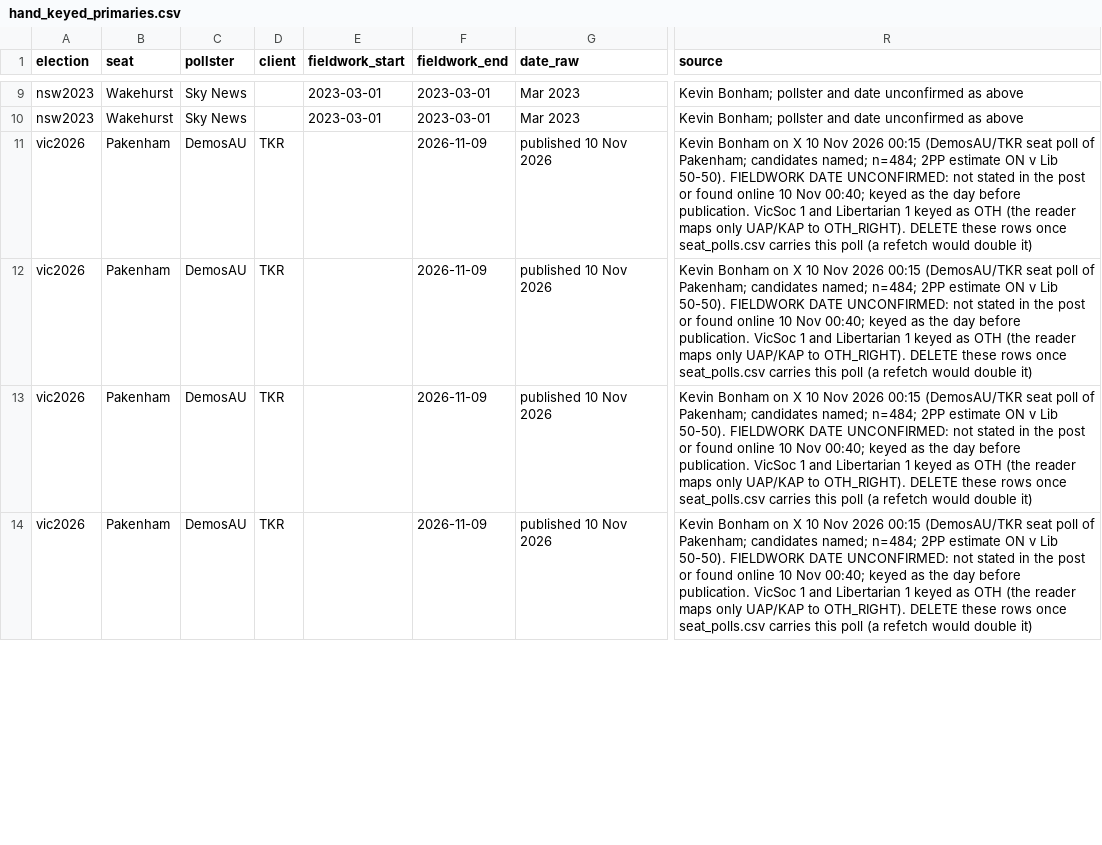
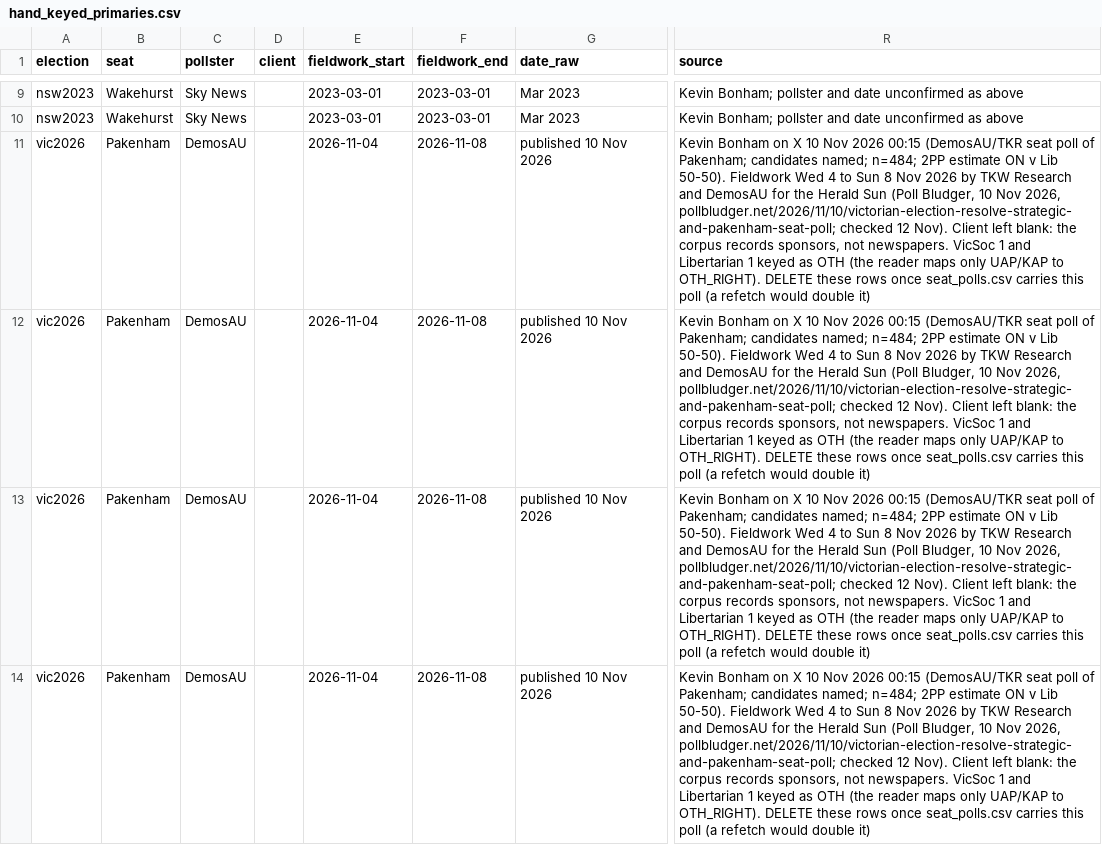
Before and after one commit to peteowen1/auspol, a CSV file: external/reference/polls/seat-polls/hand_keyed_primaries.csv, drawn as a sheet; only a part is shown, gaps mark what is left out; the diff covers the shown part only; the diff names each change by its address in the sheet, - before the commit and + after, or states it on an @@ line.

```diff
--- a/external/reference/polls/seat-polls/hand_keyed_primaries.csv
+++ b/external/reference/polls/seat-polls/hand_keyed_primaries.csv
-D11:D14 (client): TKR
+D11:D14 (client): (empty)
-E11:E14 (fieldwork_start): (empty)
+E11:E14 (fieldwork_start): 2026-11-04
-F11:F14 (fieldwork_end): 2026-11-09
+F11:F14 (fieldwork_end): 2026-11-08
-R11:R14 (source): …Lib 50-50). FIELDWORK DATE UNCONFIRMED: not stated in the post or found online 10 Nov 00:40; keyed as the day before publication. VicSoc 1…
+R11:R14 (source): …Lib 50-50). Fieldwork Wed 4 to Sun 8 Nov 2026 by TKW Research and DemosAU for the Herald Sun (Poll Bludger, 10 Nov 2026, pollbludger.net/2026/11/10/victorian-election-resolve-strategic-and-pakenham-seat-poll; checked 12 Nov). Client left blank: the corpus records sponsors, not newspapers. VicSoc 1…
```
Also changed, not shown: 16 edited cells elsewhere in this file, external/reference/polls/seat-polls/poll_methods.csv, 1 other file.
